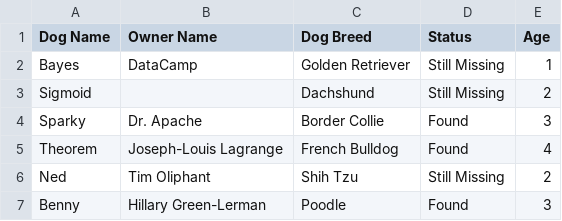
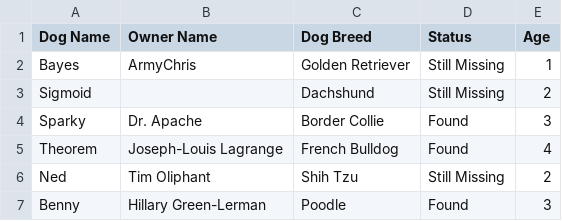
Before and after one commit to CtrlCri/Solving-a-mystery, a CSV file: missing_puppy.csv, drawn as a sheet.

Commit message:
update missing_puppy

```diff
--- a/missing_puppy.csv
+++ b/missing_puppy.csv
@@ -1,3 +1,3 @@
 Dog Name,Owner Name,Dog Breed,Status,Age
-Bayes,DataCamp,Golden Retriever,Still Missing,1
+Bayes,ArmyChris,Golden Retriever,Still Missing,1
 Sigmoid,,Dachshund,Still Missing,2
```
